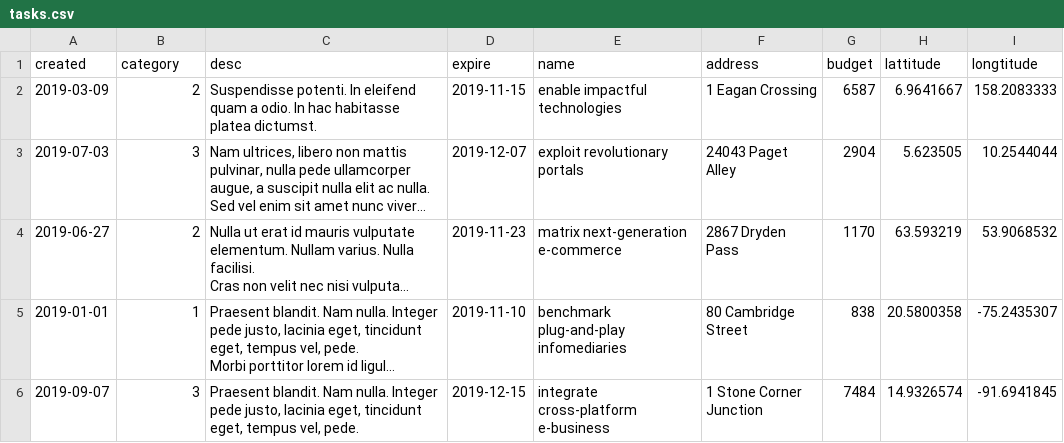
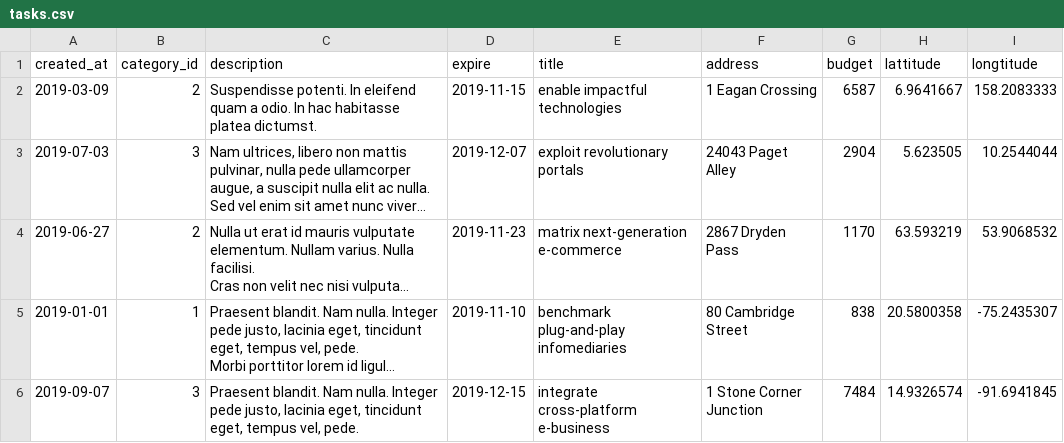
Before and after one commit to htmlacademy-yii/1540437-task-force-1, a CSV file: data/csv/tasks.csv, drawn as a sheet; only a part is shown; long unchanged cells end in ….

```diff
--- a/data/csv/tasks.csv
+++ b/data/csv/tasks.csv
@@ -1,2 +1,2 @@
-created,category,desc,expire,name,address,budget,lattitude,longtitude
+created_at,category_id,description,expire,title,address,budget,lattitude,longtitude
 2019-03-09,2,Suspendisse potenti. In eleifend quam a odio. In hac habitasse platea dictumst.,2019-11-15,enable impactful technologies,1 Eagan Crossing,6587,6.9641667,158.2083333
```
Also changed, not shown: 55 other files.
